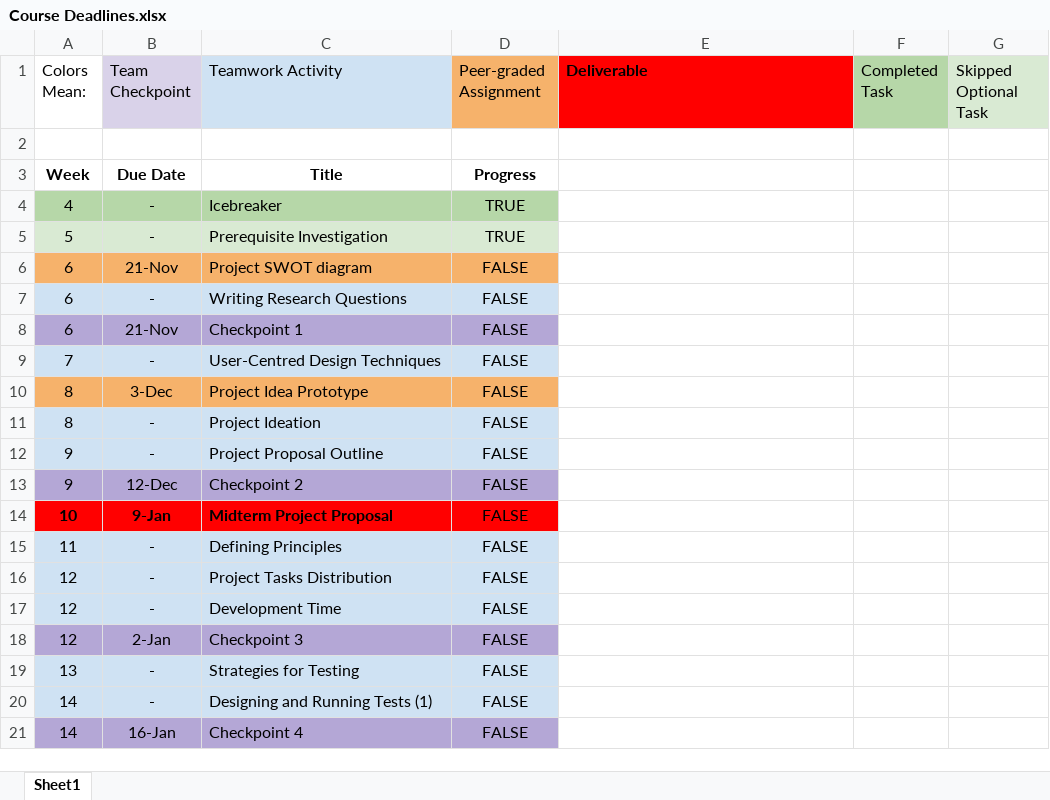
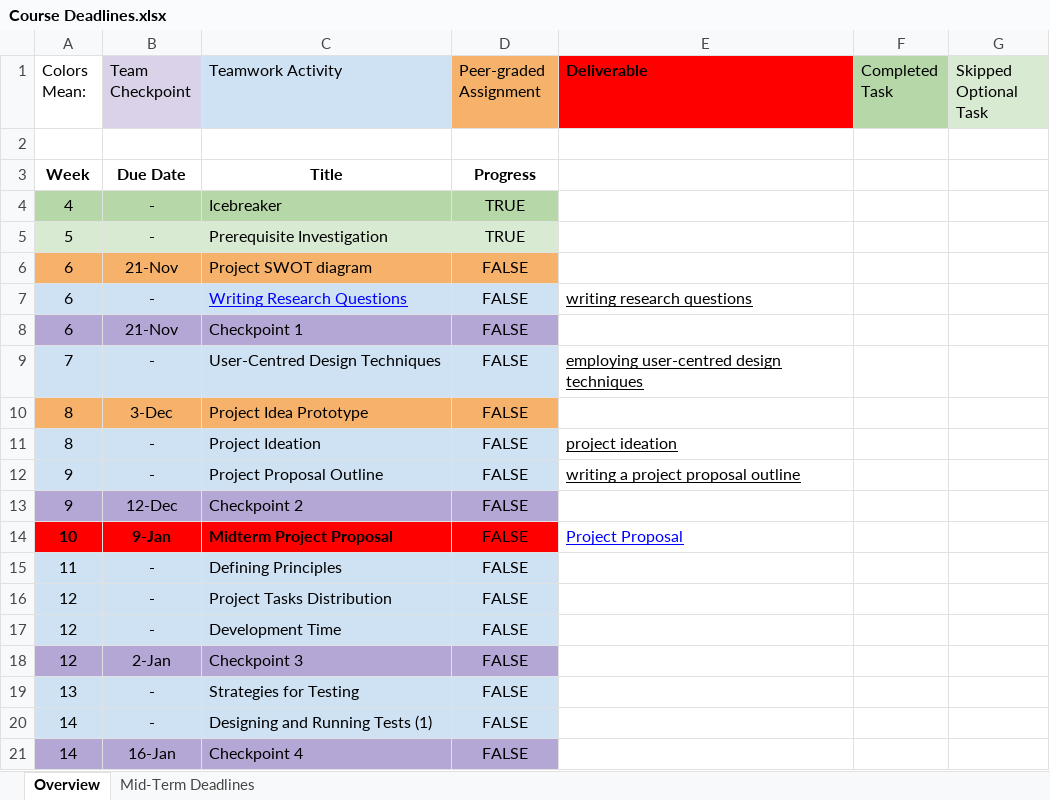
Before and after one commit to JoAnFe/CM2020-Agile-Software-Projects-Team-32-Tutor-Group-4-, an Excel workbook: Course Deadlines.xlsx, sheet Overview, drawn as a sheet; only a part is shown; values as stored, in another font and other column widths than the file's, no borders; charts and pictures not drawn; the diff names each change by its address in the sheet, - before the commit and + after, or states it on an @@ line.

```diff
--- a/Course Deadlines.xlsx (sheet Overview)
+++ b/Course Deadlines.xlsx (sheet Overview)
-sheet tab: Sheet1
+sheet tab: Overview
+sheet tab: Mid-Term Deadlines
@@ C7 underline: off → on, text colour: black → #0000FF @@
-E7 (Deliverable): (empty)
+E7 (Deliverable): writing research questions
-E9 (Deliverable): (empty)
+E9 (Deliverable): employing user-centred design techniques
-E11 (Deliverable): (empty)
+E11 (Deliverable): project ideation
-E12 (Deliverable): (empty)
+E12 (Deliverable): writing a project proposal outline
-E14 (Deliverable): (empty)
+E14 (Deliverable): Project Proposal
```
Also changed, not shown: charts or pictures, 1 other file.
